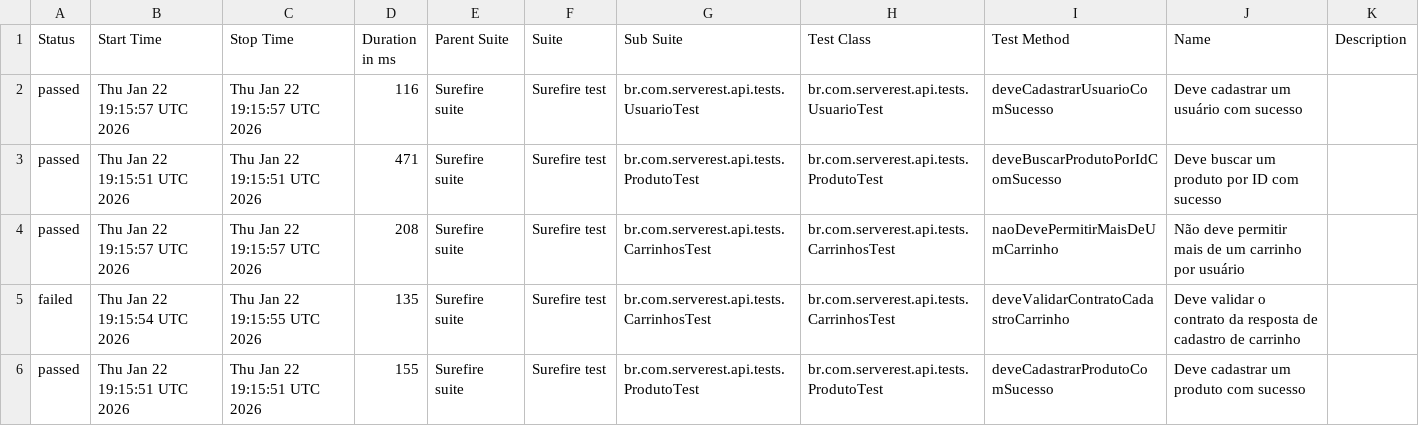
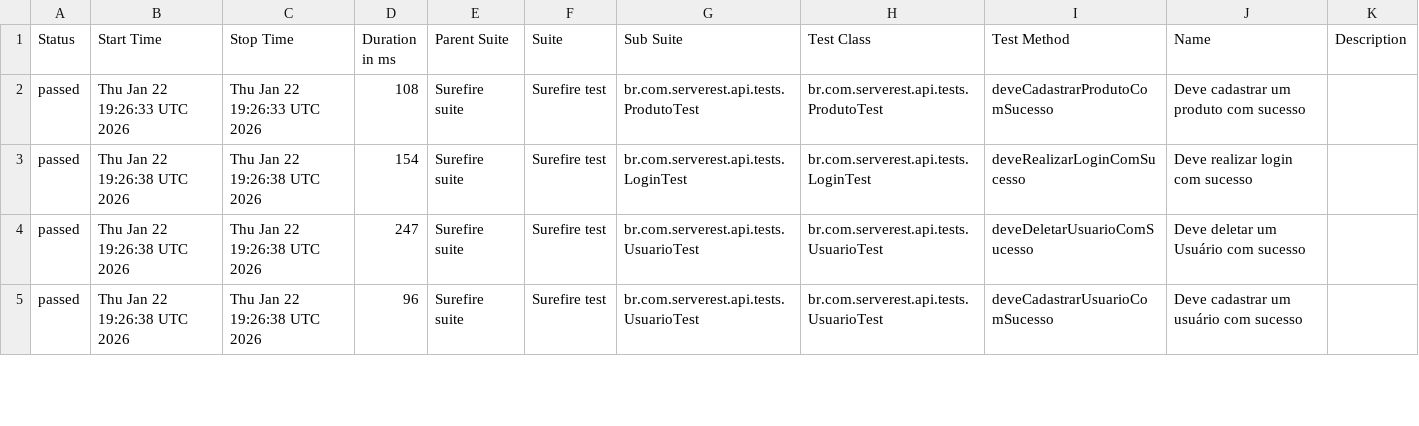
Before and after one commit to guttembergbatinga/serverest-api-automation-java, a CSV file: data/suites.csv, drawn as a sheet; only a part is shown; the diff covers the shown part only.

```diff
--- a/data/suites.csv
+++ b/data/suites.csv
@@ -1,6 +1,5 @@
 "Status","Start Time","Stop Time","Duration in ms","Parent Suite","Suite","Sub Suite","Test Class","Test Method","Name","Description"
-"passed","Thu Jan 22 19:15:57 UTC 2026","Thu Jan 22 19:15:57 UTC 2026","116","Surefire suite","Surefire test","br.com.serverest.api.tests.UsuarioTest","br.com.serverest.api.tests.UsuarioTest","deveCadastrarUsuarioComSucesso","Deve cadastrar um usuário com sucesso",""
-"passed","Thu Jan 22 19:15:51 UTC 2026","Thu Jan 22 19:15:51 UTC 2026","471","Surefire suite","Surefire test","br.com.serverest.api.tests.ProdutoTest","br.com.serverest.api.tests.ProdutoTest","deveBuscarProdutoPorIdComSucesso","Deve buscar um produto por ID com sucesso",""
-"passed","Thu Jan 22 19:15:57 UTC 2026","Thu Jan 22 19:15:57 UTC 2026","208","Surefire suite","Surefire test","br.com.serverest.api.tests.CarrinhosTest","br.com.serverest.api.tests.CarrinhosTest","naoDevePermitirMaisDeUmCarrinho","Não deve permitir mais de um carrinho por usuário",""
-"failed","Thu Jan 22 19:15:54 UTC 2026","Thu Jan 22 19:15:55 UTC 2026","135","Surefire suite","Surefire test","br.com.serverest.api.tests.CarrinhosTest","br.com.serverest.api.tests.CarrinhosTest","deveValidarContratoCadastroCarrinho","Deve validar o contrato da resposta de cadastro de carrinho",""
-"passed","Thu Jan 22 19:15:51 UTC 2026","Thu Jan 22 19:15:51 UTC 2026","155","Surefire suite","Surefire test","br.com.serverest.api.tests.ProdutoTest","br.com.serverest.api.tests.ProdutoTest","deveCadastrarProdutoComSucesso","Deve cadastrar um produto com sucesso",""
+"passed","Thu Jan 22 19:26:33 UTC 2026","Thu Jan 22 19:26:33 UTC 2026","108","Surefire suite","Surefire test","br.com.serverest.api.tests.ProdutoTest","br.com.serverest.api.tests.ProdutoTest","deveCadastrarProdutoComSucesso","Deve cadastrar um produto com sucesso",""
+"passed","Thu Jan 22 19:26:38 UTC 2026","Thu Jan 22 19:26:38 UTC 2026","154","Surefire suite","Surefire test","br.com.serverest.api.tests.LoginTest","br.com.serverest.api.tests.LoginTest","deveRealizarLoginComSucesso","Deve realizar login com sucesso",""
+"passed","Thu Jan 22 19:26:38 UTC 2026","Thu Jan 22 19:26:38 UTC 2026","247","Surefire suite","Surefire test","br.com.serverest.api.tests.UsuarioTest","br.com.serverest.api.tests.UsuarioTest","deveDeletarUsuarioComSucesso","Deve deletar um Usuário com sucesso",""
+"passed","Thu Jan 22 19:26:38 UTC 2026","Thu Jan 22 19:26:38 UTC 2026","96","Surefire suite","Surefire test","br.com.serverest.api.tests.UsuarioTest","br.com.serverest.api.tests.UsuarioTest","deveCadastrarUsuarioComSucesso","Deve cadastrar um usuário com sucesso",""
```
Also changed, not shown: 1 added row and 58 edited cells elsewhere in this file, data/behaviors.csv, 53 other files.
